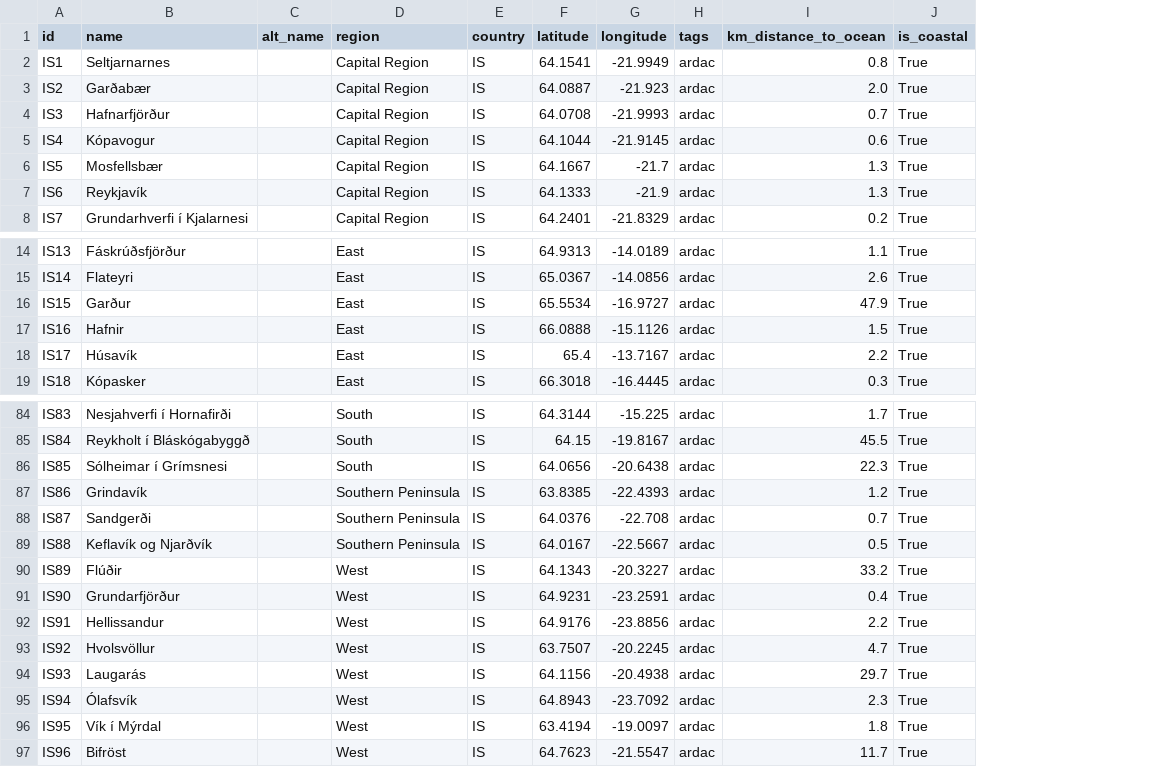
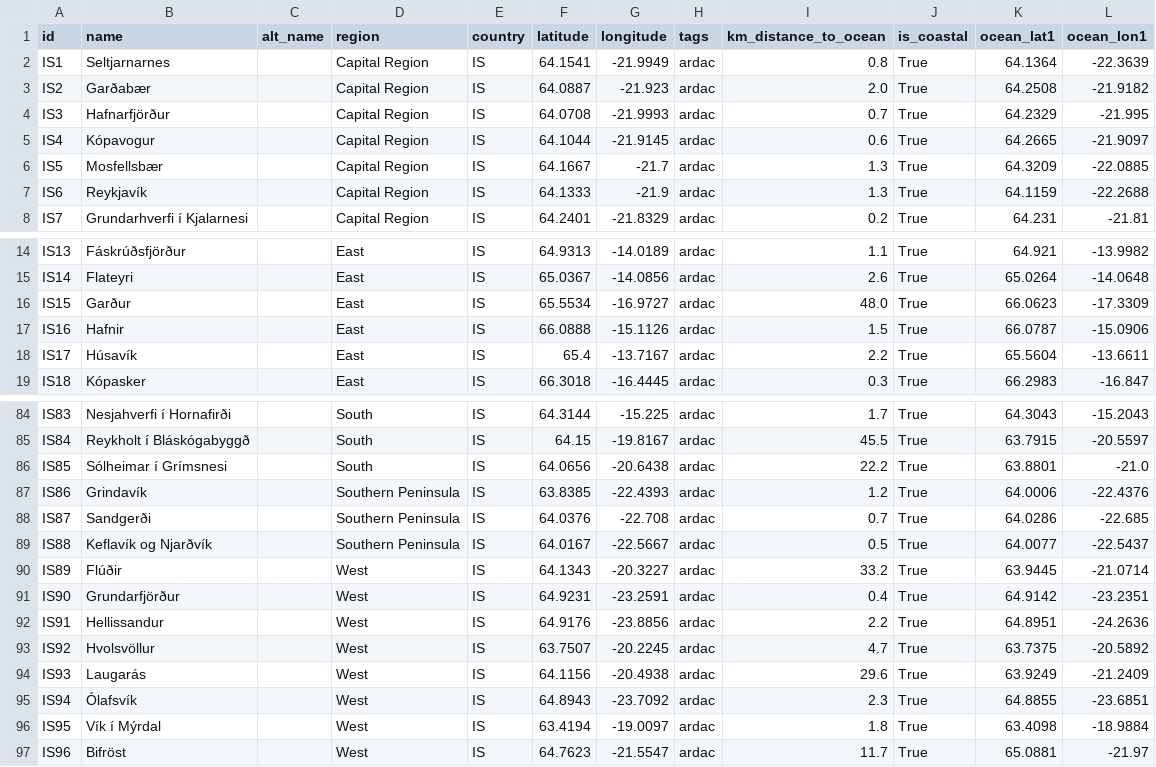
Before and after one commit to ua-snap/geospatial-vector-veracity, a CSV file: vector_data/point/iceland_point_locations.csv, drawn as a sheet; only a part is shown, gaps mark what is left out; the diff names each change by its address in the sheet, - before the commit and + after, or states it on an @@ line.

```diff
--- a/vector_data/point/iceland_point_locations.csv
+++ b/vector_data/point/iceland_point_locations.csv
+column K (ocean_lat1), rows 2-8: 64.1364 | 64.2508 | 64.2329 | 64.2665 | 64.3209 | 64.1159 | 64.231; rows 14-19: 64.921 | 65.0264 | 66.0623 | 66.0787 | 65.5604 | 66.2983; rows 84-97: 64.3043 | 63.7915 | 63.8801 | 64.0006 | 64.0286 | 64.0077 | 63.9445 | 64.9142 | 64.8951 | 63.7375 | 63.9249 | 64.8855 | 63.4098 | 65.0881
+column L (ocean_lon1), rows 2-8: -22.3639 | -21.9182 | -21.995 | -21.9097 | -22.0885 | -22.2688 | -21.81; rows 14-19: -13.9982 | -14.0648 | -17.3309 | -15.0906 | -13.6611 | -16.847; rows 84-97: -15.2043 | -20.5597 | -21.0 | -22.4376 | -22.685 | -22.5437 | -21.0714 | -23.2351 | -24.2636 | -20.5892 | -21.2409 | -23.6851 | -18.9884 | -21.97
-I16 (km_distance_to_ocean): 47.9
+I16 (km_distance_to_ocean): 48.0
-I86 (km_distance_to_ocean): 22.3
+I86 (km_distance_to_ocean): 22.2
-I94 (km_distance_to_ocean): 29.7
+I94 (km_distance_to_ocean): 29.6
```
Also changed, not shown: vector_data/point/faroe_point_locations.csv, vector_data/point/greenland_point_locations.csv, 22 other files.
